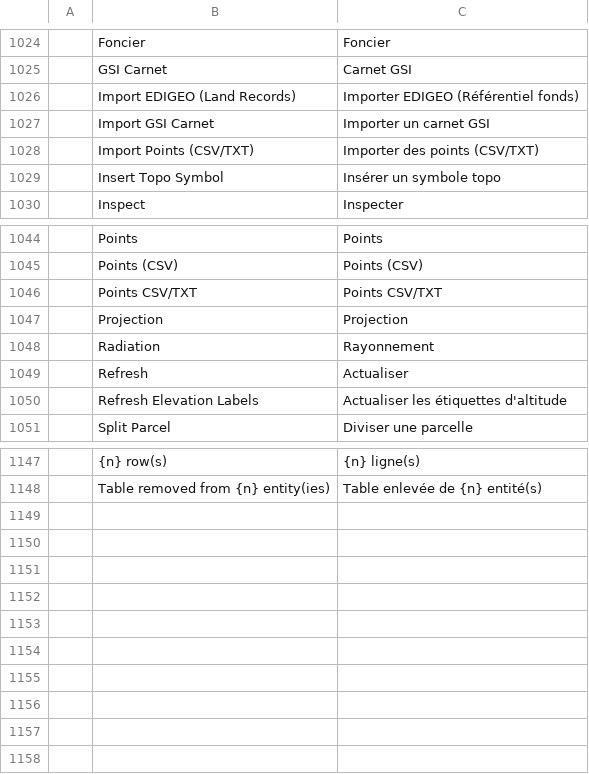
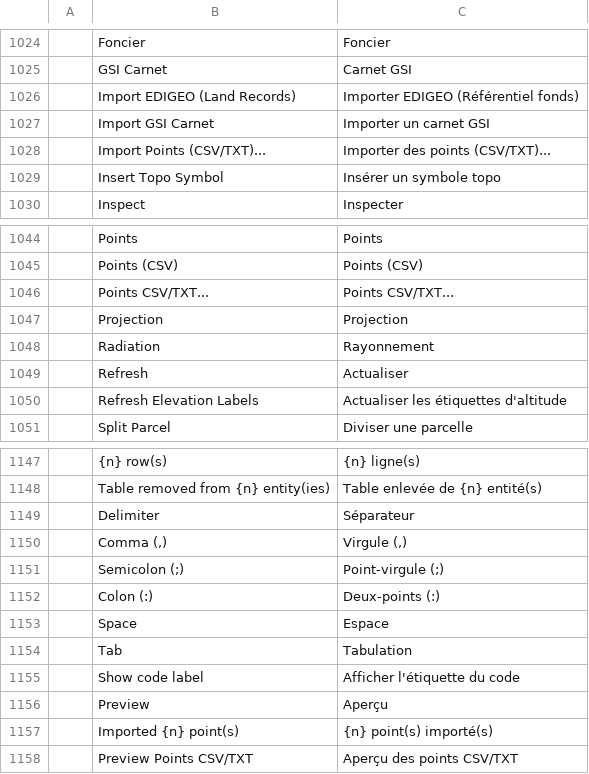
Before and after one commit to zorgglubb/cadcraft, a TSV file: crates/ui-egui/src/i18n/fr.tsv, drawn as a sheet; only a part is shown, gaps mark what is left out.

```diff
--- a/crates/ui-egui/src/i18n/fr.tsv
+++ b/crates/ui-egui/src/i18n/fr.tsv
@@ -1027,3 +1027,3 @@
 	Import GSI Carnet	Importer un carnet GSI
-	Import Points (CSV/TXT)	Importer des points (CSV/TXT)
+	Import Points (CSV/TXT)...	Importer des points (CSV/TXT)...
 	Insert Topo Symbol	Insérer un symbole topo
@@ -1045,3 +1045,3 @@
 	Points (CSV)	Points (CSV)
-	Points CSV/TXT	Points CSV/TXT
+	Points CSV/TXT...	Points CSV/TXT...
 	Projection	Projection
@@ -1148 +1148,11 @@
 	Table removed from {n} entity(ies)	Table enlevée de {n} entité(s)
+	Delimiter	Séparateur
+	Comma (,)	Virgule (,)
+	Semicolon (;)	Point-virgule (;)
+	Colon (:)	Deux-points (:)
+	Space	Espace
+	Tab	Tabulation
+	Show code label	Afficher l'étiquette du code
+	Preview	Aperçu
+	Imported {n} point(s)	{n} point(s) importé(s)
+	Preview Points CSV/TXT	Aperçu des points CSV/TXT
```
Also changed, not shown: crates/ui-egui/src/i18n/uk.tsv, 7 other files.
